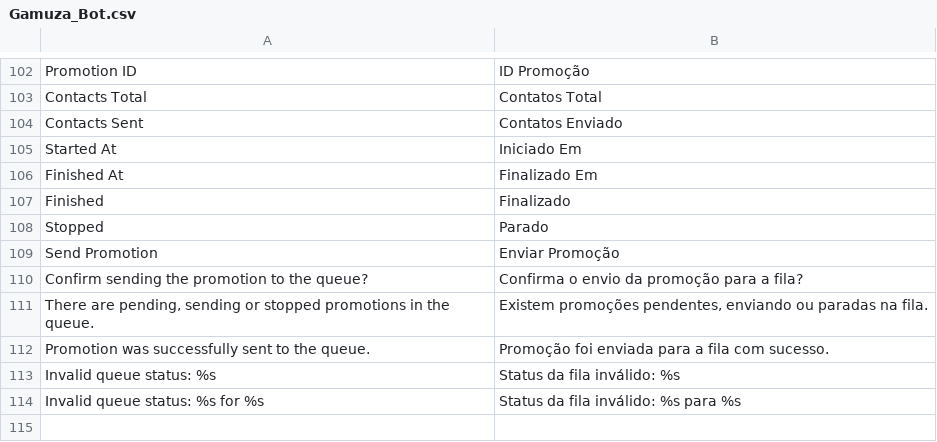
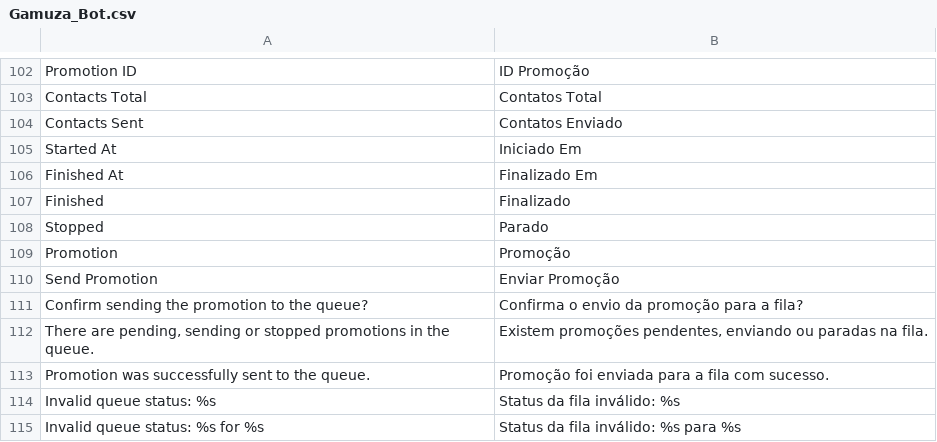
Before and after one commit to gamuzatech/tolucastore-magento, a CSV file: magento-lts-1.9.4.x/app/locale/pt_BR/Gamuza_Bot.csv, drawn as a sheet; only a part is shown, gaps mark what is left out.

Commit message:
Atualizado modulo Gamuza_Bot: adicionado validação de fila para excluir promoção

```diff
--- a/magento-lts-1.9.4.x/app/locale/pt_BR/Gamuza_Bot.csv
+++ b/magento-lts-1.9.4.x/app/locale/pt_BR/Gamuza_Bot.csv
@@ -108,2 +108,3 @@
 "Stopped","Parado"
+"Promotion","Promoção"
 "Send Promotion","Enviar Promoção"
```
Also changed, not shown: 1 other file.
